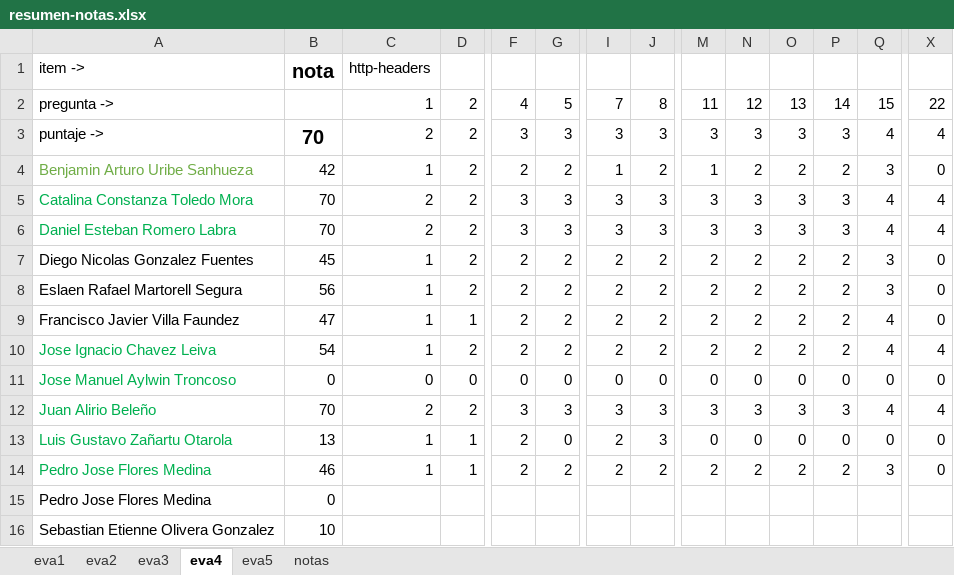
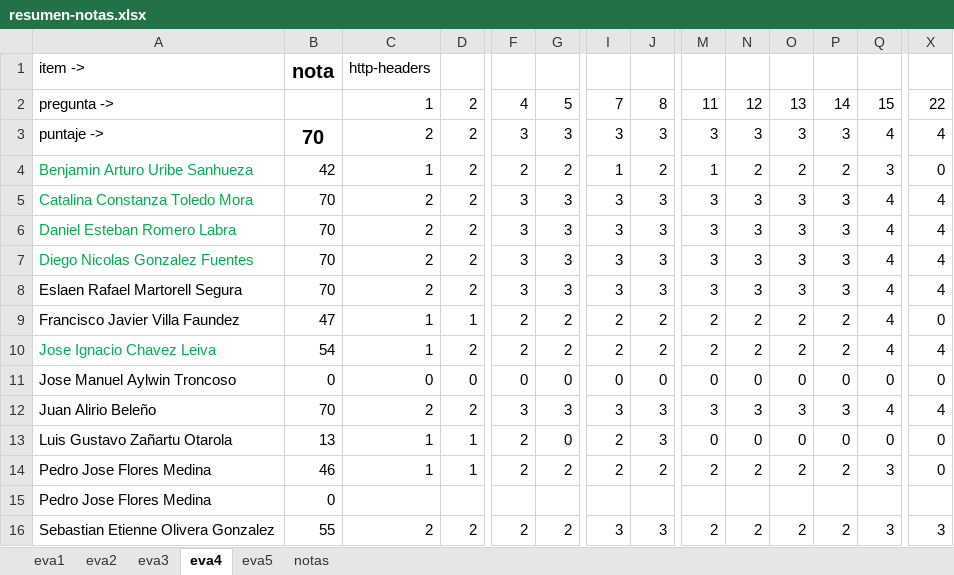
Before and after one commit to cdvelop/secure-programming, an Excel workbook: resumen-notas.xlsx, sheet eva4, drawn as a sheet; only a part is shown, gaps mark what is left out; values as stored, in another font and other column widths than the file's, no borders; charts and pictures not drawn; removed rows and columns are numbered as before the commit, all else as after; rows hold the shown columns only; the diff names each change by its address in the sheet, - before the commit and + after, or states it on an @@ line.

```diff
--- a/resumen-notas.xlsx (sheet eva4)
+++ b/resumen-notas.xlsx (sheet eva4)
-A4 text colour: #70AD47
+A4 text colour: #00B050
-row 7: Diego Nicolas Gonzalez Fuentes | 45 | 1 | 2 | 2 | 2 | 2 | 2 | 2 | 2 | 2 | 2 | 3 | 0
+row 7: Diego Nicolas Gonzalez Fuentes | 70 | 2 | 2 | 3 | 3 | 3 | 3 | 3 | 3 | 3 | 3 | 4 | 4
-B8: 56
+B8: 70
-C8: 1
+C8: 2
-F8: 2
+F8: 3
-G8: 2
+G8: 3
-I8: 2
+I8: 3
-J8: 2
+J8: 3
-M8: 2
+M8: 3
-N8: 2
+N8: 3
-O8: 2
+O8: 3
-P8: 2
+P8: 3
-Q8: 3
+Q8: 4
-X8: 0
+X8: 4
-A11:A14 text colour: #00B050
+A11:A14 text colour: black
-row 16: Sebastian Etienne Olivera Gonzalez | 10
+row 16: Sebastian Etienne Olivera Gonzalez | 55 | 2 | 2 | 2 | 2 | 3 | 3 | 2 | 2 | 2 | 2 | 3 | 3
```
Also changed, not shown: sheet eva3, sheet eva2, sheet eva5, sheet notas.
